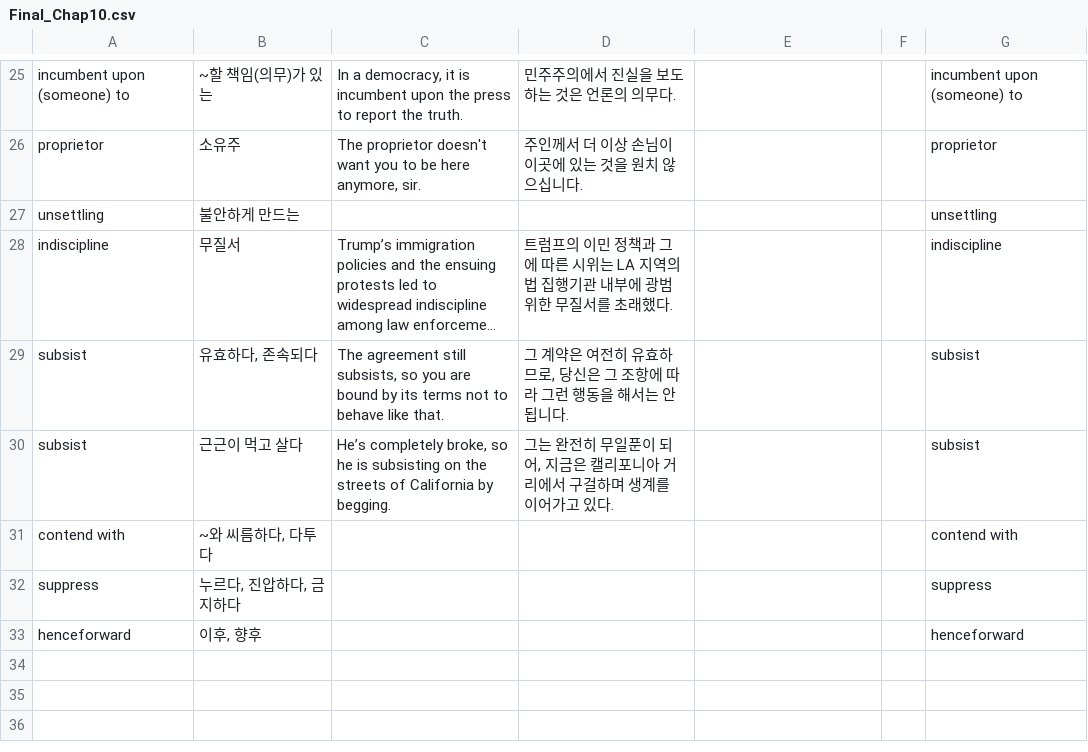
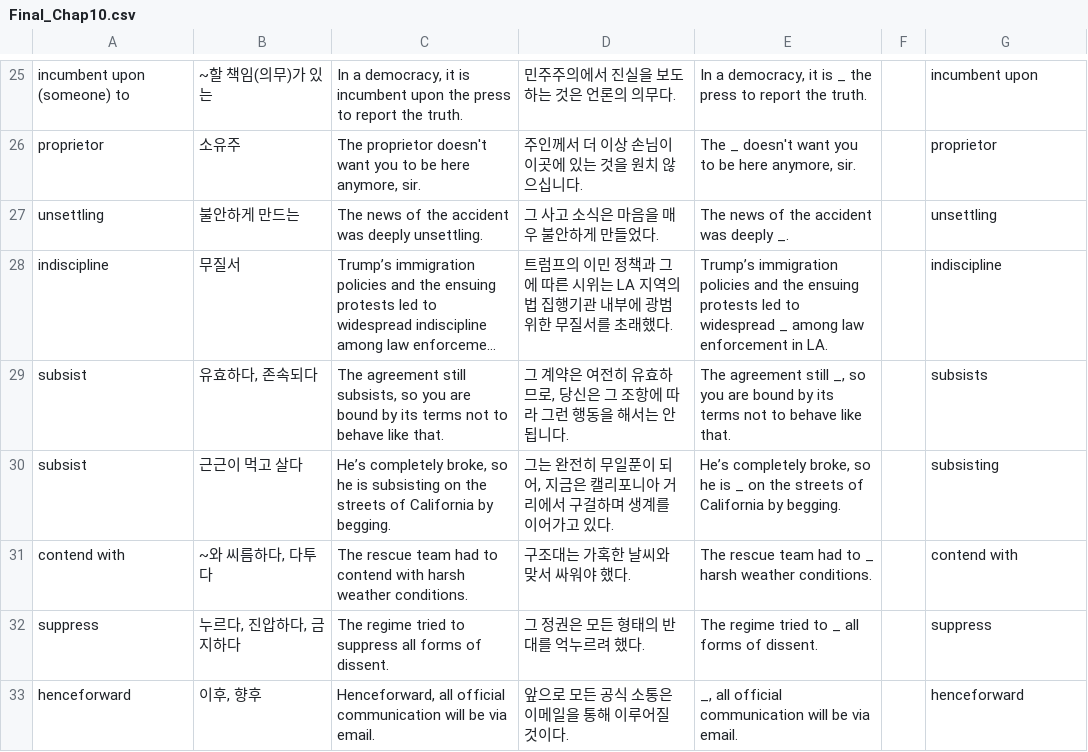
Before and after one commit to opal2718/english_words, a CSV file: csvs/Grade3/appendix/Final_Chap10.csv, drawn as a sheet; only a part is shown, gaps mark what is left out; long unchanged cells end in …; the diff covers the shown part only; the diff names each change by its address in the sheet, - before the commit and + after, or states it on an @@ line.

```diff
--- a/csvs/Grade3/appendix/Final_Chap10.csv
+++ b/csvs/Grade3/appendix/Final_Chap10.csv
-E25: (empty)
+E25: In a democracy, it is _ the press to report the truth.
-G25: incumbent upon (someone) to
+G25: incumbent upon
-E26: (empty)
+E26: The _ doesn't want you to be here anymore, sir.
-C27: (empty)
+C27: The news of the accident was deeply unsettling.
-D27: (empty)
+D27: 그 사고 소식은 마음을 매우 불안하게 만들었다.
-E27: (empty)
+E27: The news of the accident was deeply _.
-E28: (empty)
+E28: Trump’s immigration policies and the ensuing protests led to widespread _ among law enforcement in LA.
-E29: (empty)
+E29: The agreement still _, so you are bound by its terms not to behave like that.
-G29: subsist
+G29: subsists
-E30: (empty)
+E30: He’s completely broke, so he is _ on the streets of California by begging.
-G30: subsist
+G30: subsisting
-C31: (empty)
+C31: The rescue team had to contend with harsh weather conditions.
-D31: (empty)
+D31: 구조대는 가혹한 날씨와 맞서 싸워야 했다.
-E31: (empty)
+E31: The rescue team had to _ harsh weather conditions.
-C32: (empty)
+C32: The regime tried to suppress all forms of dissent.
-D32: (empty)
+D32: 그 정권은 모든 형태의 반대를 억누르려 했다.
-E32: (empty)
+E32: The regime tried to _ all forms of dissent.
-C33: (empty)
+C33: Henceforward, all official communication will be via email.
-D33: (empty)
+D33: 앞으로 모든 공식 소통은 이메일을 통해 이루어질 것이다.
-E33: (empty)
+E33: _, all official communication will be via email.
```
Also changed, not shown: 64 edited cells elsewhere in this file, 1 other file.
